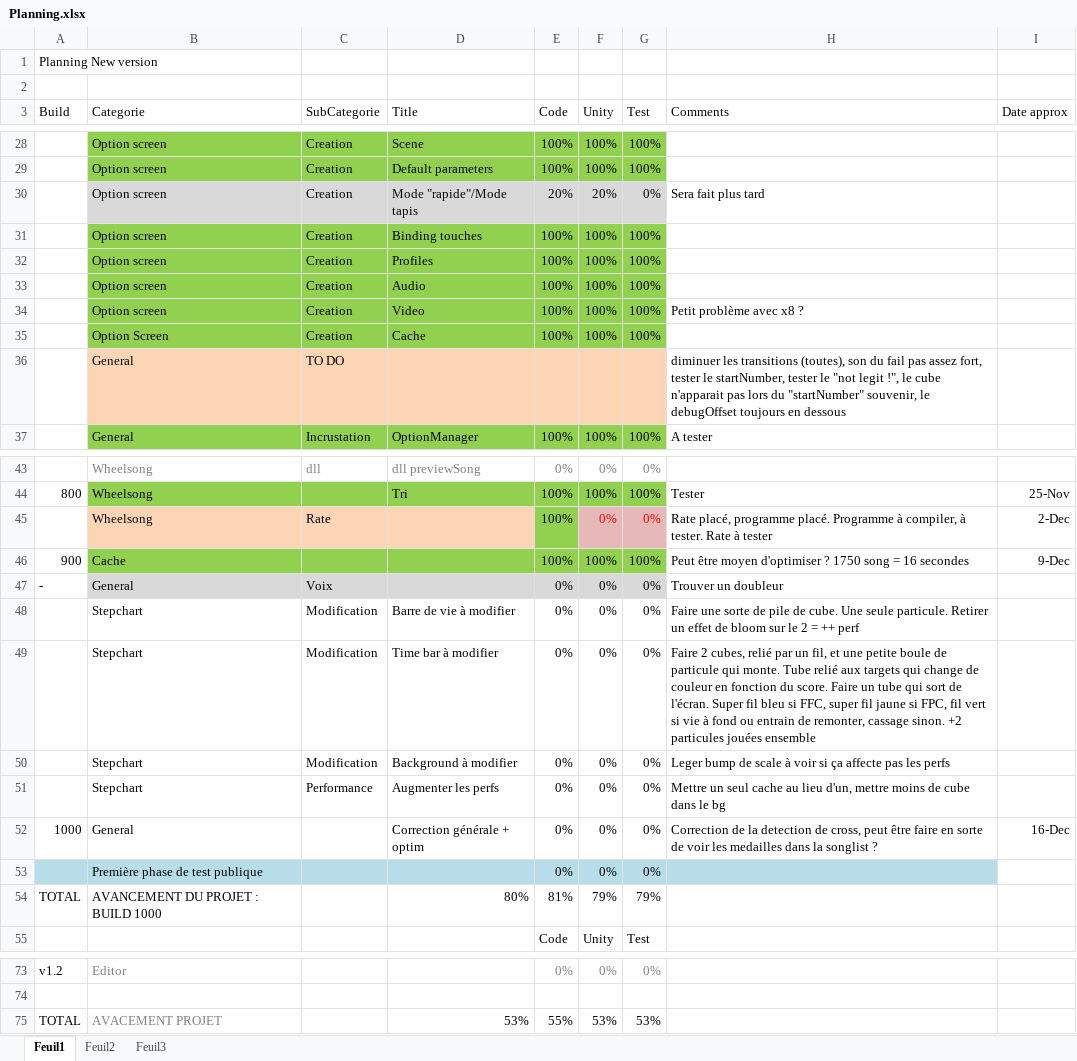
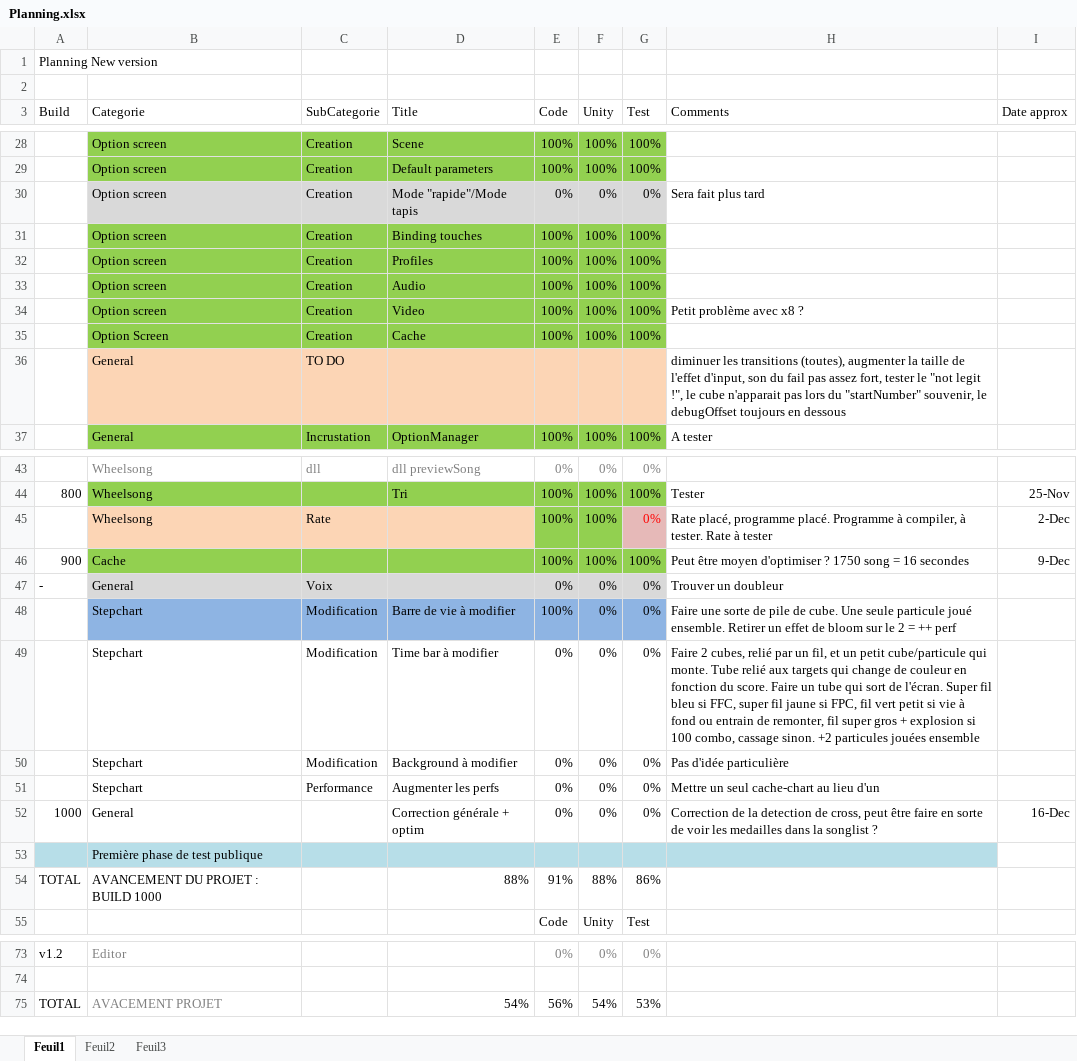
Before and after one commit to BenouKat/Unity-ITGHD, an Excel workbook: Planning.xlsx, sheet Feuil1, drawn as a sheet; only a part is shown, gaps mark what is left out; values as stored, in another font and other column widths than the file's, no borders; charts and pictures and conditional formats not drawn; removed rows and columns are numbered as before the commit, all else as after; the diff names each change by its address in the sheet, - before the commit and + after, or states it on an @@ line.

Commit message:
[Build 702] [Update] Correction de bugs mineurs Nouvelle barre de vie : code fait
Signed-off-by: BenouKat <ben.goze@gmail.com>

```diff
--- a/Planning.xlsx (sheet Feuil1)
+++ b/Planning.xlsx (sheet Feuil1)
-E30 (Code): 20%
+E30 (Code): 0%
-F30 (Unity): 20%
+F30 (Unity): 0%
-H36 (Comments): …transitions (toutes), son du fail pas assez fort, tester le startNumber, tester le…
+H36 (Comments): …transitions (toutes), augmenter la taille de l'effet d'input, son du fail pas assez fort, tester le…
-F45 (Unity): 0%
+F45 (Unity): 100%
@@ F45 fill: #E6B9B8 → #92D050, text colour: #FF0000 → black @@
-B48:G48 fill: none
+B48:G48 fill: #8EB4E3
-E48 (Code): 0%
+E48 (Code): 100%
-H48 (Comments): …Une seule particule. Retirer un…
+H48 (Comments): …Une seule particule joué ensemble. Retirer un…
-H49 (Comments): …fil, et une petite boule de particule qui monte. Tube relié aux targets qui change de couleur en fonction du score. Faire un tube qui sort de l'écran. Super fil bleu si FFC, super fil jaune si FPC, fil vert si vie à fond ou entrain de remonter, cassage sinon.…
+H49 (Comments): …fil, et un petit cube/particule qui monte. Tube relié aux targets qui change de couleur en fonction du score. Faire un tube qui sort de l'écran. Super fil bleu si FFC, super fil jaune si FPC, fil vert petit si vie à fond ou entrain de remonter, fil super gros + explosion si 100 combo, cassage sinon.…
-H50 (Comments): Leger bump de scale à voir si ça affecte pas les perfs
+H50 (Comments): Pas d'idée particulière
-H51 (Comments): …un seul cache au lieu d'un, mettre moins de cube dans le bg
+H51 (Comments): …un seul cache-chart au lieu d'un
-row 53:  | Première phase de test publique |  |  | 0% | 0% | 0%
+row 53:  | Première phase de test publique
-D54 (Title): 80%
+D54 (Title): 88%
-E54 (Code): 81%
+E54 (Code): 91%
-F54 (Unity): 79%
+F54 (Unity): 88%
-G54 (Test): 79%
+G54 (Test): 86%
-D75 (Title): 53%
+D75 (Title): 54%
-E75 (Code): 55%
+E75 (Code): 56%
-F75 (Unity): 53%
+F75 (Unity): 54%
```
Also changed, not shown: 10 other files.
